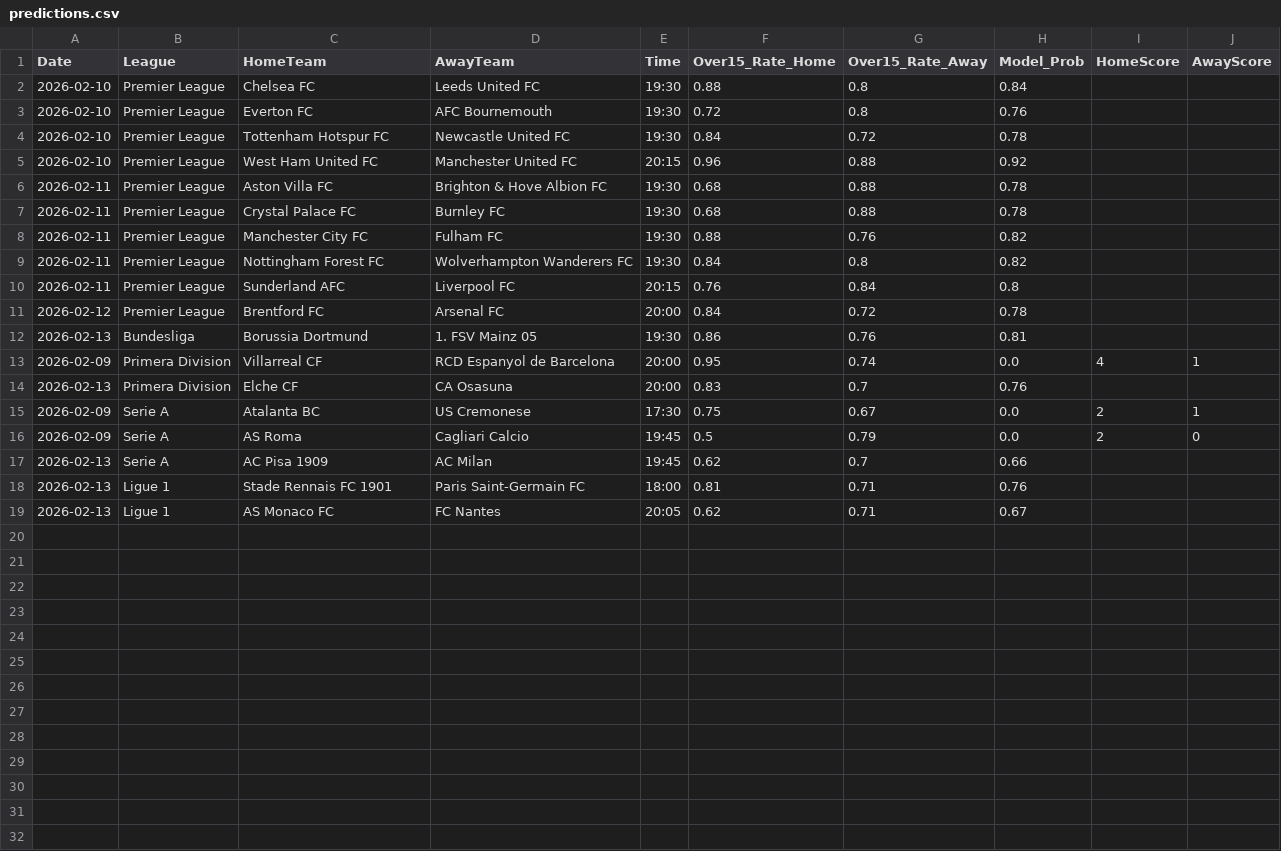
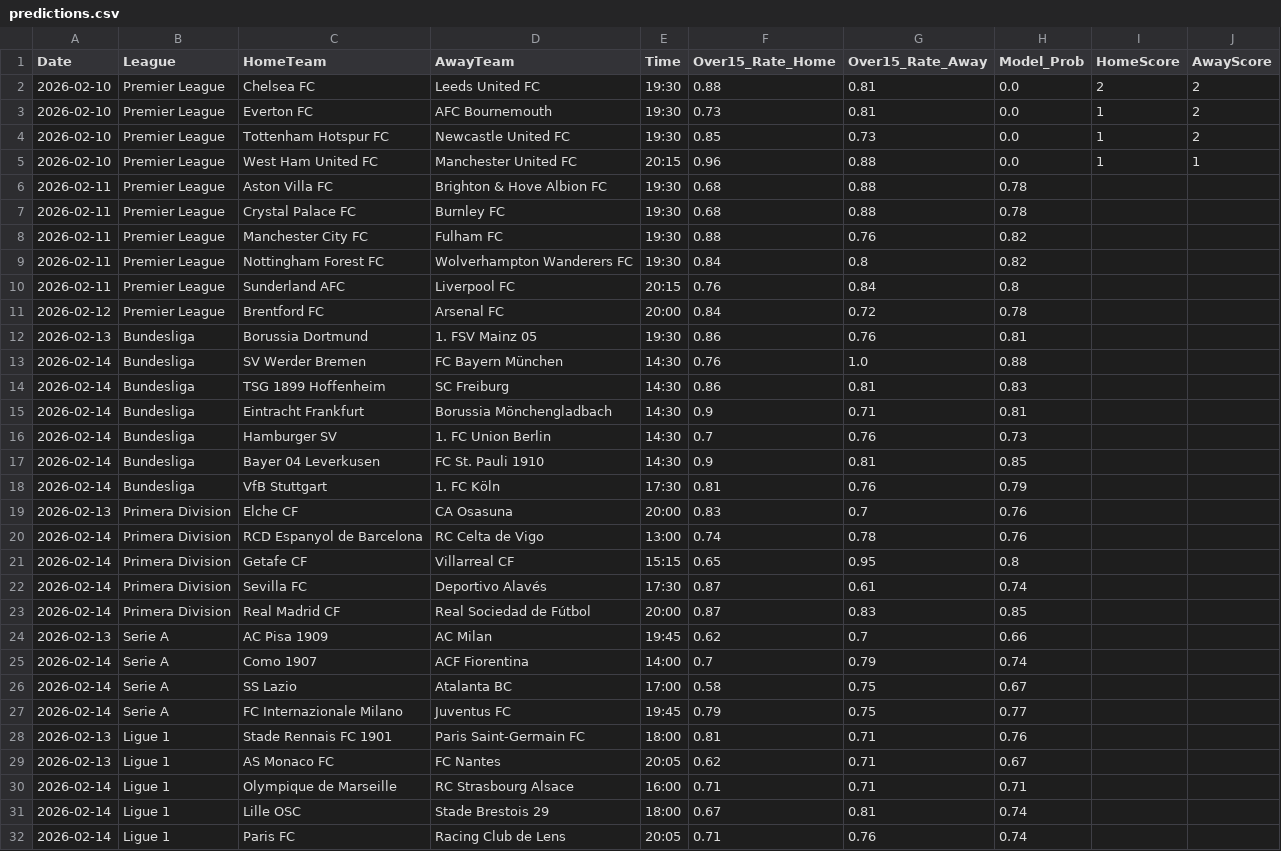
Before and after one commit to Simplykay/kays-Super-Predictor, a CSV file: predictions.csv, drawn as a sheet.

```diff
--- a/predictions.csv
+++ b/predictions.csv
@@ -1,6 +1,6 @@
 Date,League,HomeTeam,AwayTeam,Time,Over15_Rate_Home,Over15_Rate_Away,Model_Prob,HomeScore,AwayScore
-2026-02-10,Premier League,Chelsea FC,Leeds United FC,19:30,0.88,0.8,0.84,,
-2026-02-10,Premier League,Everton FC,AFC Bournemouth,19:30,0.72,0.8,0.76,,
-2026-02-10,Premier League,Tottenham Hotspur FC,Newcastle United FC,19:30,0.84,0.72,0.78,,
-2026-02-10,Premier League,West Ham United FC,Manchester United FC,20:15,0.96,0.88,0.92,,
+2026-02-10,Premier League,Chelsea FC,Leeds United FC,19:30,0.88,0.81,0.0,2,2
+2026-02-10,Premier League,Everton FC,AFC Bournemouth,19:30,0.73,0.81,0.0,1,2
+2026-02-10,Premier League,Tottenham Hotspur FC,Newcastle United FC,19:30,0.85,0.73,0.0,1,2
+2026-02-10,Premier League,West Ham United FC,Manchester United FC,20:15,0.96,0.88,0.0,1,1
 2026-02-11,Premier League,Aston Villa FC,Brighton & Hove Albion FC,19:30,0.68,0.88,0.78,,
@@ -12,8 +12,21 @@ Date,League,HomeTeam,AwayTeam,Time,Over15_Rate_Home,Over15_Rate_Away,Model_Prob,
 2026-02-13,Bundesliga,Borussia Dortmund,1. FSV Mainz 05,19:30,0.86,0.76,0.81,,
-2026-02-09,Primera Division,Villarreal CF,RCD Espanyol de Barcelona,20:00,0.95,0.74,0.0,4,1
+2026-02-14,Bundesliga,SV Werder Bremen,FC Bayern München,14:30,0.76,1.0,0.88,,
+2026-02-14,Bundesliga,TSG 1899 Hoffenheim,SC Freiburg,14:30,0.86,0.81,0.83,,
+2026-02-14,Bundesliga,Eintracht Frankfurt,Borussia Mönchengladbach,14:30,0.9,0.71,0.81,,
+2026-02-14,Bundesliga,Hamburger SV,1. FC Union Berlin,14:30,0.7,0.76,0.73,,
+2026-02-14,Bundesliga,Bayer 04 Leverkusen,FC St. Pauli 1910,14:30,0.9,0.81,0.85,,
+2026-02-14,Bundesliga,VfB Stuttgart,1. FC Köln,17:30,0.81,0.76,0.79,,
 2026-02-13,Primera Division,Elche CF,CA Osasuna,20:00,0.83,0.7,0.76,,
-2026-02-09,Serie A,Atalanta BC,US Cremonese,17:30,0.75,0.67,0.0,2,1
-2026-02-09,Serie A,AS Roma,Cagliari Calcio,19:45,0.5,0.79,0.0,2,0
+2026-02-14,Primera Division,RCD Espanyol de Barcelona,RC Celta de Vigo,13:00,0.74,0.78,0.76,,
+2026-02-14,Primera Division,Getafe CF,Villarreal CF,15:15,0.65,0.95,0.8,,
+2026-02-14,Primera Division,Sevilla FC,Deportivo Alavés,17:30,0.87,0.61,0.74,,
+2026-02-14,Primera Division,Real Madrid CF,Real Sociedad de Fútbol,20:00,0.87,0.83,0.85,,
 2026-02-13,Serie A,AC Pisa 1909,AC Milan,19:45,0.62,0.7,0.66,,
+2026-02-14,Serie A,Como 1907,ACF Fiorentina,14:00,0.7,0.79,0.74,,
+2026-02-14,Serie A,SS Lazio,Atalanta BC,17:00,0.58,0.75,0.67,,
+2026-02-14,Serie A,FC Internazionale Milano,Juventus FC,19:45,0.79,0.75,0.77,,
 2026-02-13,Ligue 1,Stade Rennais FC 1901,Paris Saint-Germain FC,18:00,0.81,0.71,0.76,,
 2026-02-13,Ligue 1,AS Monaco FC,FC Nantes,20:05,0.62,0.71,0.67,,
+2026-02-14,Ligue 1,Olympique de Marseille,RC Strasbourg Alsace,16:00,0.71,0.71,0.71,,
+2026-02-14,Ligue 1,Lille OSC,Stade Brestois 29,18:00,0.67,0.81,0.74,,
+2026-02-14,Ligue 1,Paris FC,Racing Club de Lens,20:05,0.71,0.76,0.74,,
```
